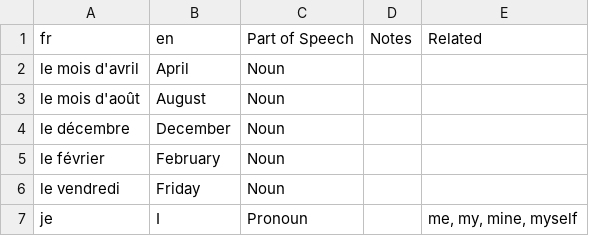
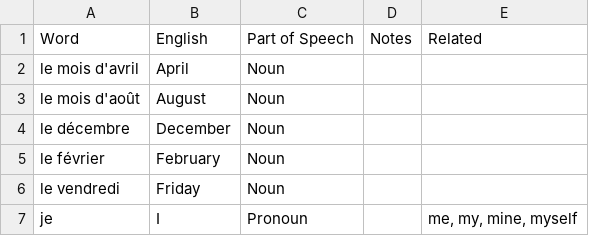
Before and after one commit to jqhoogland/awesome-language-learning, a CSV file: languages/fr/0-750.csv, drawn as a sheet; only a part is shown.

```diff
--- a/languages/fr/0-750.csv
+++ b/languages/fr/0-750.csv
@@ -1,2 +1,2 @@
-fr                   ,en             ,Part of Speech ,Notes              ,Related                    ,
+Word                   ,English             ,Part of Speech ,Notes              ,Related                    ,
 le mois d'avril      ,April          ,Noun           ,                   ,                           ,
```
Also changed, not shown: freqlists/0-750.csv, 10 other files.
